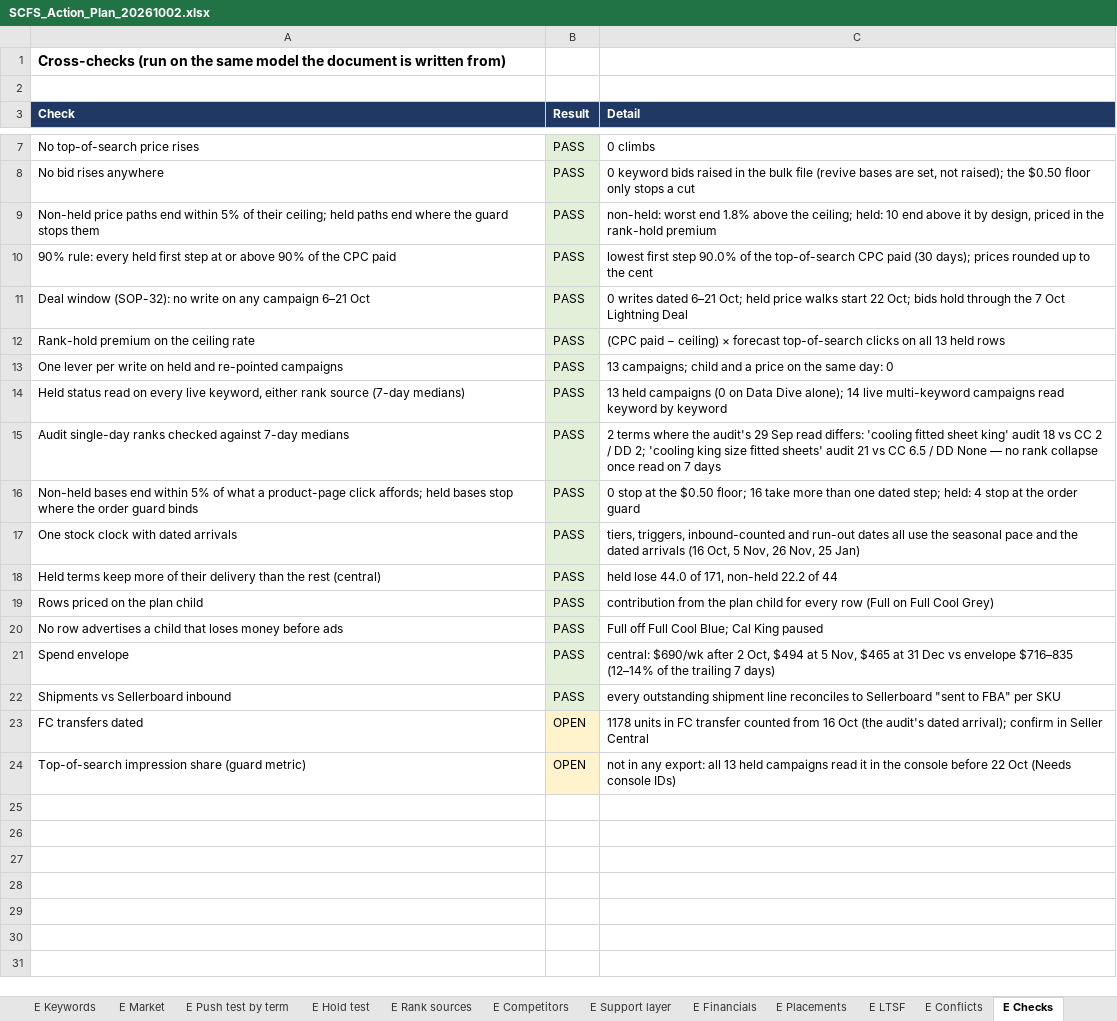
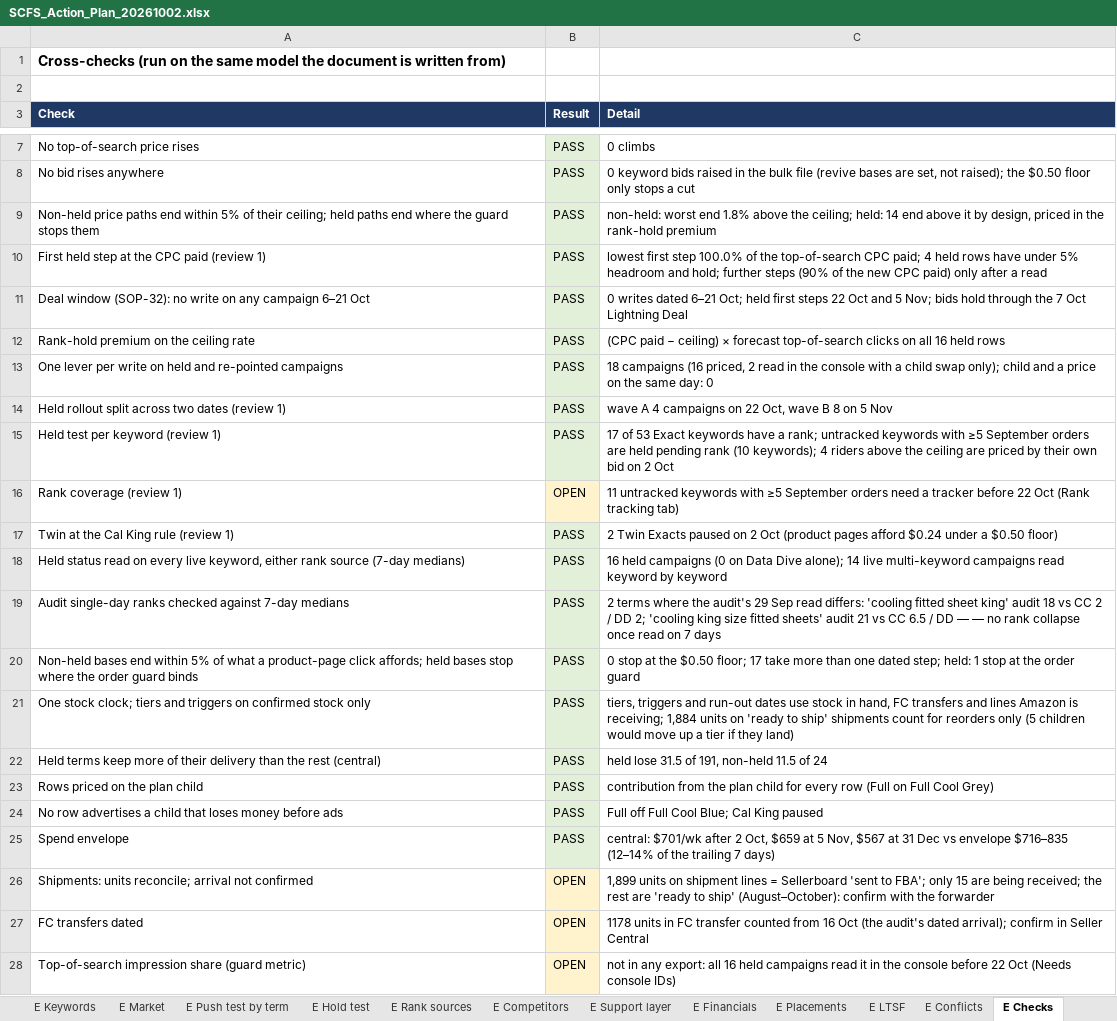
Before and after one commit to zarlish-web/PPC-Audit-, an Excel workbook: reviews/SCFS-20260929/SCFS_Action_Plan_20261002.xlsx, sheet E Checks, drawn as a sheet; only a part is shown, gaps mark what is left out; values as stored, in another font and other column widths than the file's, no borders; removed rows and columns are numbered as before the commit, all else as after; the diff names each change by its address in the sheet, - before the commit and + after, or states it on an @@ line.

```diff
--- a/reviews/SCFS-20260929/SCFS_Action_Plan_20261002.xlsx (sheet E Checks)
+++ b/reviews/SCFS-20260929/SCFS_Action_Plan_20261002.xlsx (sheet E Checks)
-C9 (Detail): …ceiling; held: 10 end above…
+C9 (Detail): …ceiling; held: 14 end above…
-A10 (Check): 90% rule: every held first step at or above 90% of the CPC paid
+A10 (Check): First held step at the CPC paid (review 1)
-C10 (Detail): …first step 90.0% of the top-of-search CPC paid (30 days); prices rounded up to the cent
+C10 (Detail): …first step 100.0% of the top-of-search CPC paid; 4 held rows have under 5% headroom and hold; further steps (90% of the new CPC paid) only after a read
-C11 (Detail): …Oct; held price walks start 22 Oct; bids hold…
+C11 (Detail): …Oct; held first steps 22 Oct and 5 Nov; bids hold…
-C12 (Detail): …on all 13 held rows
+C12 (Detail): …on all 16 held rows
-C13 (Detail): 13 campaigns; child and…
+C13 (Detail): 18 campaigns (16 priced, 2 read in the console with a child swap only); child and…
+row 14: Held rollout split across two dates (review 1) | PASS | wave A 4 campaigns on 22 Oct, wave B 8 on 5 Nov
+row 15: Held test per keyword (review 1) | PASS | 17 of 53 Exact keywords have a rank; untracked keywords with ≥5 September orders are held pending rank (10 keywords); 4 riders above the ceiling are priced by their own bid on 2 Oct
+row 16: Rank coverage (review 1) | OPEN | 11 untracked keywords with ≥5 September orders need a tracker before 22 Oct (Rank tracking tab)
+row 17: Twin at the Cal King rule (review 1) | PASS | 2 Twin Exacts paused on 2 Oct (product pages afford $0.24 under a $0.50 floor)
-C18 (Detail): 13 held campaigns…
+C18 (Detail): 16 held campaigns…
-C19 (Detail): …/ DD None — no…
+C19 (Detail): …/ DD — — no…
-C20 (Detail): …$0.50 floor; 16 take more than one dated step; held: 4 stop at…
+C20 (Detail): …$0.50 floor; 17 take more than one dated step; held: 1 stop at…
-A21 (Check): One stock clock with dated arrivals
+A21 (Check): One stock clock; tiers and triggers on confirmed stock only
-C21 (Detail): tiers, triggers, inbound-counted and run-out dates all use the seasonal pace and the dated arrivals (16 Oct, 5 Nov, 26 Nov, 25 Jan)
+C21 (Detail): tiers, triggers and run-out dates use stock in hand, FC transfers and lines Amazon is receiving; 1,884 units on 'ready to ship' shipments count for reorders only (5 children would move up a tier if they land)
-C22 (Detail): held lose 44.0 of 171, non-held 22.2 of 44
+C22 (Detail): held lose 31.5 of 191, non-held 11.5 of 24
-C25 (Detail): central: $690/wk after 2 Oct, $494 at 5 Nov, $465 at 31…
+C25 (Detail): central: $701/wk after 2 Oct, $659 at 5 Nov, $567 at 31…
-row 22: Shipments vs Sellerboard inbound | PASS | every outstanding shipment line reconciles to Sellerboard "sent to FBA" per SKU
+row 26: Shipments: units reconcile; arrival not confirmed | OPEN | 1,899 units on shipment lines = Sellerboard 'sent to FBA'; only 15 are being received; the rest are 'ready to ship' (August–October): confirm with the forwarder
-C28 (Detail): …export: all 13 held campaigns…
+C28 (Detail): …export: all 16 held campaigns…
```
Also changed, not shown: sheet Action list, sheet T3 Bid re-solve, sheet Bulk upload, sheet E Inventory, sheet Stock & reorder, sheet Owner decisions, 15 more sheets, other sheet tabs, 1 other file.
